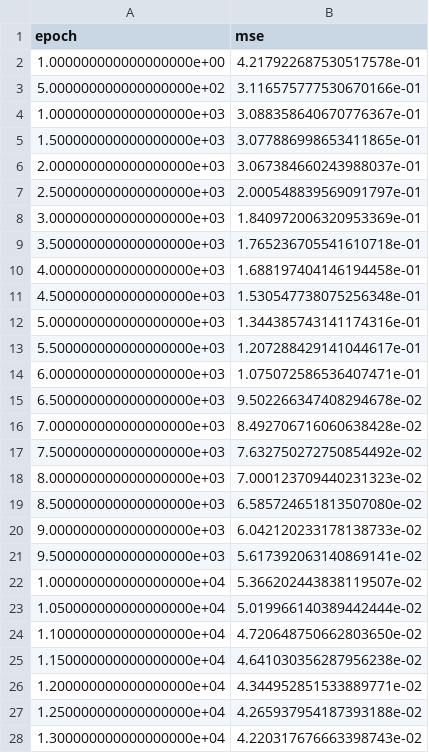
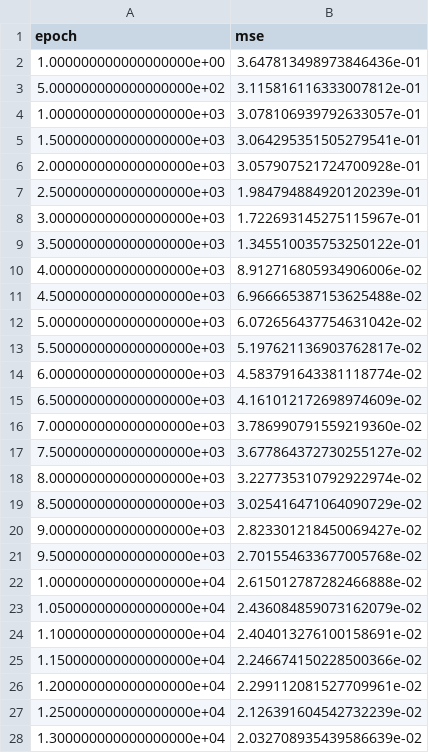
Before and after one commit to zhexianli-usc/Optimal-control, a CSV file: burgers_bc_data/train_fno_burgers_bc_output/train_fno_burgers_bc_mse_orig_hist.csv, drawn as a sheet; only a part is shown; the diff covers the shown part only.

Commit message:
new data

```diff
--- a/burgers_bc_data/train_fno_burgers_bc_output/train_fno_burgers_bc_mse_orig_hist.csv
+++ b/burgers_bc_data/train_fno_burgers_bc_output/train_fno_burgers_bc_mse_orig_hist.csv
@@ -1,28 +1,28 @@
 epoch,mse
-1.000000000000000000e+00,4.217922687530517578e-01
-5.000000000000000000e+02,3.116575777530670166e-01
-1.000000000000000000e+03,3.088358640670776367e-01
-1.500000000000000000e+03,3.077886998653411865e-01
-2.000000000000000000e+03,3.067384660243988037e-01
-2.500000000000000000e+03,2.000548839569091797e-01
-3.000000000000000000e+03,1.840972006320953369e-01
-3.500000000000000000e+03,1.765236705541610718e-01
-4.000000000000000000e+03,1.688197404146194458e-01
-4.500000000000000000e+03,1.530547738075256348e-01
-5.000000000000000000e+03,1.344385743141174316e-01
-5.500000000000000000e+03,1.207288429141044617e-01
-6.000000000000000000e+03,1.075072586536407471e-01
-6.500000000000000000e+03,9.502266347408294678e-02
-7.000000000000000000e+03,8.492706716060638428e-02
-7.500000000000000000e+03,7.632750272750854492e-02
-8.000000000000000000e+03,7.000123709440231323e-02
-8.500000000000000000e+03,6.585724651813507080e-02
-9.000000000000000000e+03,6.042120233178138733e-02
-9.500000000000000000e+03,5.617392063140869141e-02
-1.000000000000000000e+04,5.366202443838119507e-02
-1.050000000000000000e+04,5.019966140389442444e-02
-1.100000000000000000e+04,4.720648750662803650e-02
-1.150000000000000000e+04,4.641030356287956238e-02
-1.200000000000000000e+04,4.344952851533889771e-02
-1.250000000000000000e+04,4.265937954187393188e-02
-1.300000000000000000e+04,4.220317676663398743e-02
+1.000000000000000000e+00,3.647813498973846436e-01
+5.000000000000000000e+02,3.115816116333007812e-01
+1.000000000000000000e+03,3.078106939792633057e-01
+1.500000000000000000e+03,3.064295351505279541e-01
+2.000000000000000000e+03,3.057907521724700928e-01
+2.500000000000000000e+03,1.984794884920120239e-01
+3.000000000000000000e+03,1.722693145275115967e-01
+3.500000000000000000e+03,1.345510035753250122e-01
+4.000000000000000000e+03,8.912716805934906006e-02
+4.500000000000000000e+03,6.966665387153625488e-02
+5.000000000000000000e+03,6.072656437754631042e-02
+5.500000000000000000e+03,5.197621136903762817e-02
+6.000000000000000000e+03,4.583791643381118774e-02
+6.500000000000000000e+03,4.161012172698974609e-02
+7.000000000000000000e+03,3.786990791559219360e-02
+7.500000000000000000e+03,3.677864372730255127e-02
+8.000000000000000000e+03,3.227735310792922974e-02
+8.500000000000000000e+03,3.025416471064090729e-02
+9.000000000000000000e+03,2.823301218450069427e-02
+9.500000000000000000e+03,2.701554633677005768e-02
+1.000000000000000000e+04,2.615012787282466888e-02
+1.050000000000000000e+04,2.436084859073162079e-02
+1.100000000000000000e+04,2.404013276100158691e-02
+1.150000000000000000e+04,2.246674150228500366e-02
+1.200000000000000000e+04,2.299112081527709961e-02
+1.250000000000000000e+04,2.126391604542732239e-02
+1.300000000000000000e+04,2.032708935439586639e-02
```
Also changed, not shown: 74 edited cells elsewhere in this file, burgers_bc_data/train_fno_burgers_bc_real_freq_output/train_fno_burgers_bc_real_freq_mse_orig_hist.csv, 15 other files.
